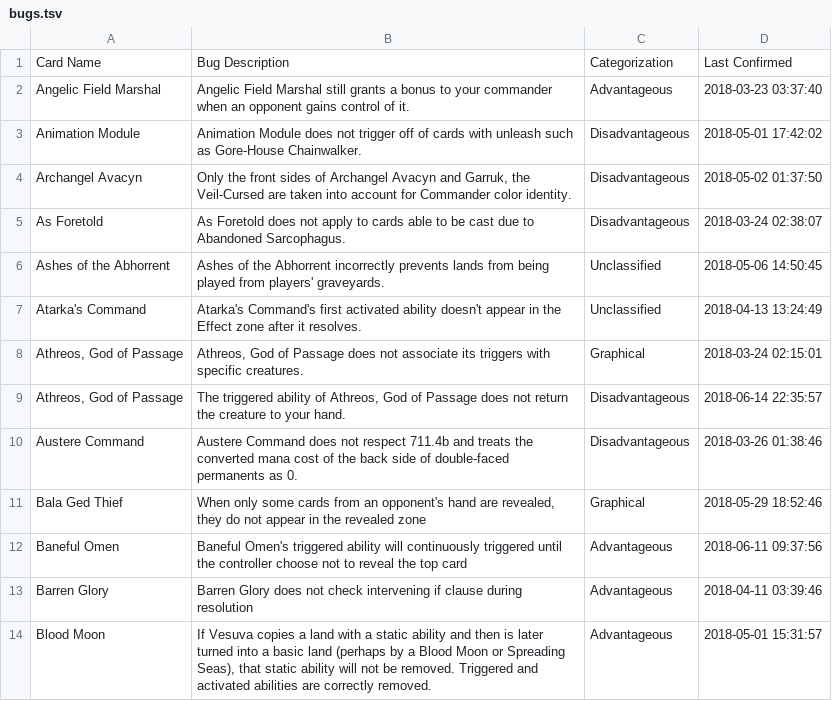
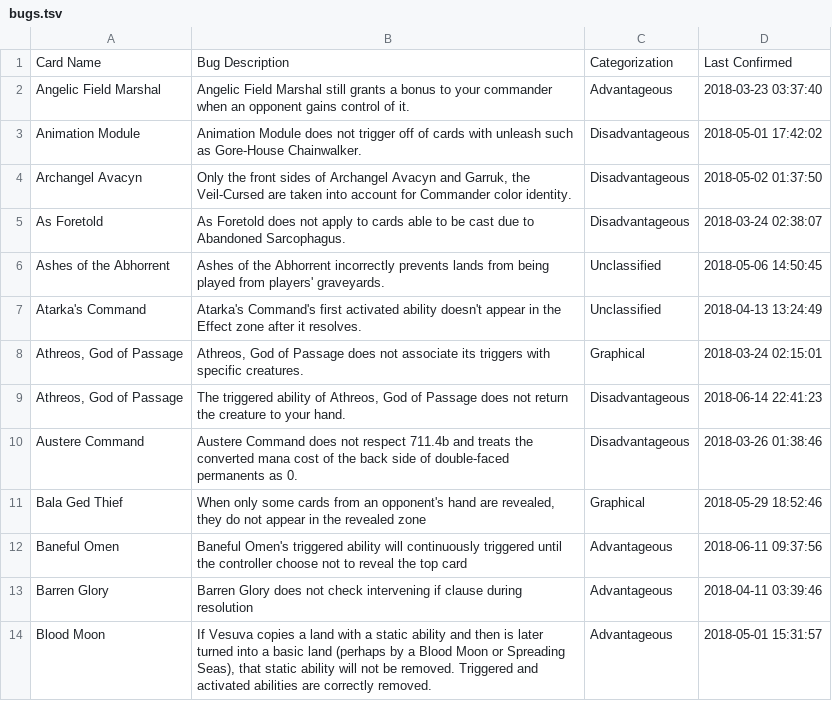
Before and after one commit to PennyDreadfulMTG/modo-bugs, a TSV file: bugs.tsv, drawn as a sheet; only a part is shown.

Commit message:
Updated Bug List from Issues

```diff
--- a/bugs.tsv
+++ b/bugs.tsv
@@ -8,3 +8,3 @@ Atarka's Command	Atarka's Command's first activated ability doesn't appear in th
 Athreos, God of Passage	Athreos, God of Passage does not associate its triggers with specific creatures.	Graphical	2018-03-24 02:15:01
-Athreos, God of Passage	The triggered ability of Athreos, God of Passage does not return the creature to your hand.	Disadvantageous	2018-06-14 22:35:57
+Athreos, God of Passage	The triggered ability of Athreos, God of Passage does not return the creature to your hand.	Disadvantageous	2018-06-14 22:41:23
 Austere Command	Austere Command does not respect 711.4b and treats the converted mana cost of the back side of double-faced permanents as 0.	Disadvantageous	2018-03-26 01:38:46
```
Also changed, not shown: 1 other file.
